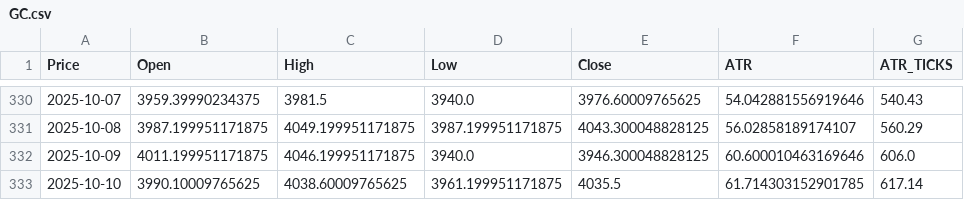
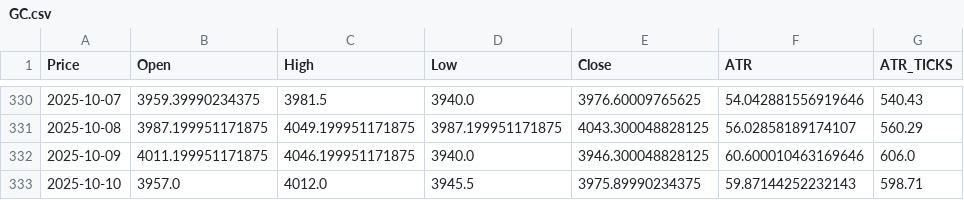
Before and after one commit to tusiklavan13/QuickLot, a CSV file: history/GC.csv, drawn as a sheet; only a part is shown, gaps mark what is left out; the diff names each change by its address in the sheet, - before the commit and + after, or states it on an @@ line.

Commit message:
chore(history): update CSV + market-history.json

```diff
--- a/history/GC.csv
+++ b/history/GC.csv
-B333 (Open): 3990.10009765625
+B333 (Open): 3957.0
-C333 (High): 4038.60009765625
+C333 (High): 4012.0
-D333 (Low): 3961.199951171875
+D333 (Low): 3945.5
-E333 (Close): 4035.5
+E333 (Close): 3975.89990234375
-F333 (ATR): 61.714303152901785
+F333 (ATR): 59.87144252232143
-G333 (ATR_TICKS): 617.14
+G333 (ATR_TICKS): 598.71
```
Also changed, not shown: history/M2K.csv, history/MGC.csv, 16 other files.
